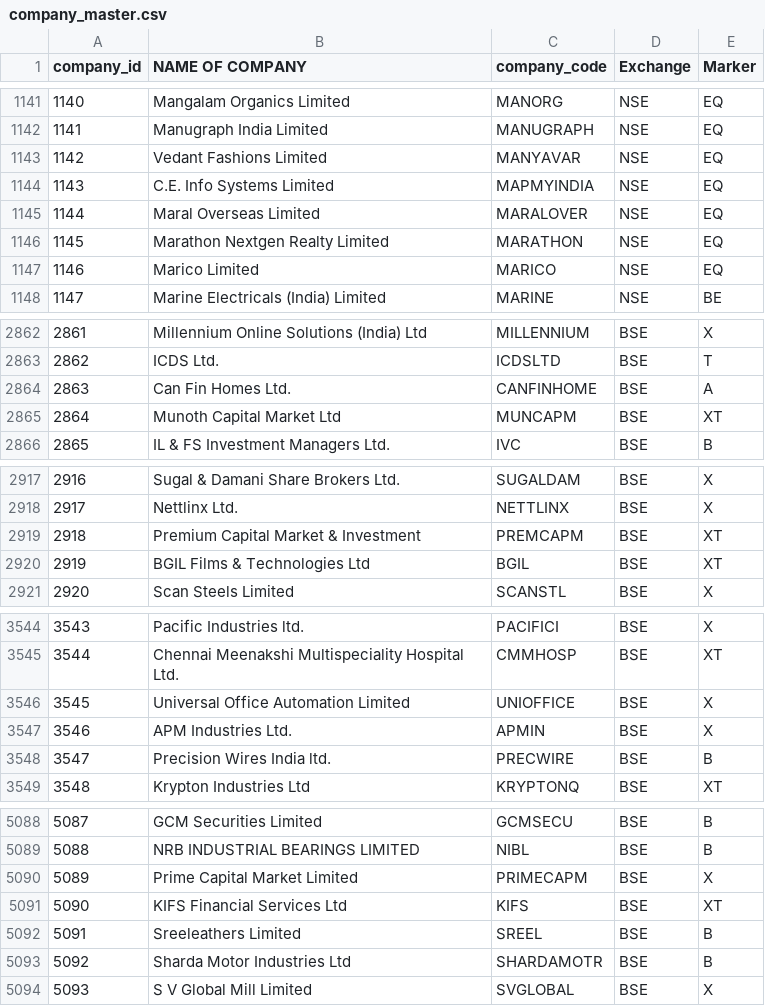
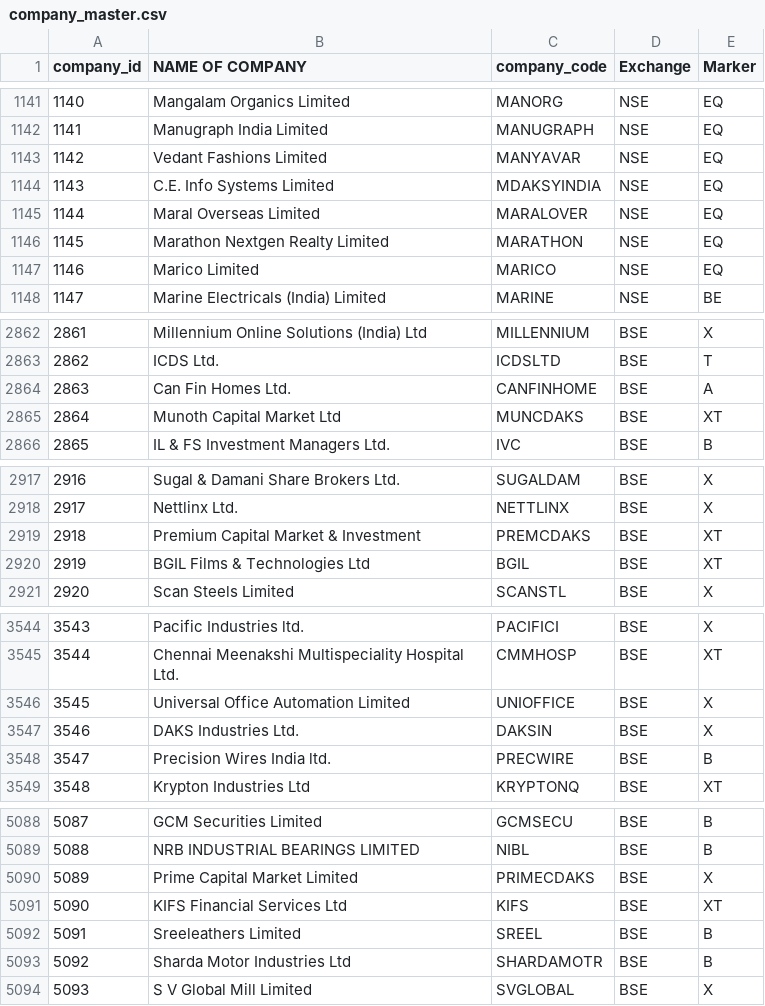
Before and after one commit to raghavjaiswal709/APM-TOP-K-STOCKS, a CSV file: apps/backend/data/company_master.csv, drawn as a sheet; only a part is shown, gaps mark what is left out; the diff covers the shown part only.

```diff
--- a/apps/backend/data/company_master.csv
+++ b/apps/backend/data/company_master.csv
@@ -1143,3 +1143,3 @@ company_id,NAME OF COMPANY,company_code,Exchange,Marker
 1142,Vedant Fashions Limited,MANYAVAR,NSE,EQ
-1143,C.E. Info Systems Limited,MAPMYINDIA,NSE,EQ
+1143,C.E. Info Systems Limited,MDAKSYINDIA,NSE,EQ
 1144,Maral Overseas Limited,MARALOVER,NSE,EQ
@@ -2864,3 +2864,3 @@ company_id,NAME OF COMPANY,company_code,Exchange,Marker
 2863,Can Fin Homes Ltd.,CANFINHOME,BSE,A
-2864,Munoth Capital Market Ltd,MUNCAPM,BSE,XT
+2864,Munoth Capital Market Ltd,MUNCDAKS,BSE,XT
 2865,IL & FS Investment Managers Ltd.,IVC,BSE,B
@@ -2918,3 +2918,3 @@ company_id,NAME OF COMPANY,company_code,Exchange,Marker
 2917,Nettlinx Ltd.,NETTLINX,BSE,X
-2918,Premium Capital Market & Investment,PREMCAPM,BSE,XT
+2918,Premium Capital Market & Investment,PREMCDAKS,BSE,XT
 2919,BGIL Films & Technologies Ltd,BGIL,BSE,XT
@@ -3546,3 +3546,3 @@ company_id,NAME OF COMPANY,company_code,Exchange,Marker
 3545,Universal Office Automation Limited,UNIOFFICE,BSE,X
-3546,APM Industries Ltd.,APMIN,BSE,X
+3546,DAKS Industries Ltd.,DAKSIN,BSE,X
 3547,Precision Wires India ltd.,PRECWIRE,BSE,B
@@ -5089,3 +5089,3 @@ company_id,NAME OF COMPANY,company_code,Exchange,Marker
 5088,NRB INDUSTRIAL BEARINGS LIMITED,NIBL,BSE,B
-5089,Prime Capital Market Limited,PRIMECAPM,BSE,X
+5089,Prime Capital Market Limited,PRIMECDAKS,BSE,X
 5090,KIFS Financial Services Ltd,KIFS,BSE,XT
```
Also changed, not shown: 2 edited cells elsewhere in this file, apps/backend/data/company_validated.csv, multi-instances/instance1/data/company_master.csv, 24 other files.
